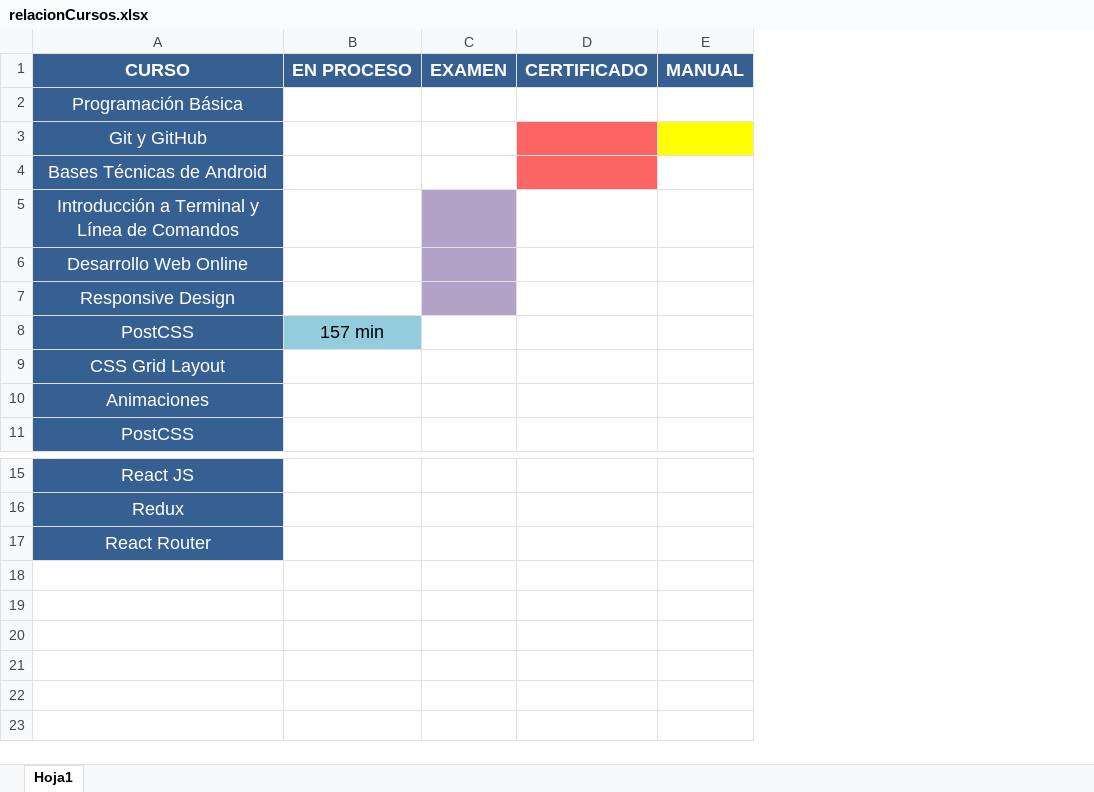
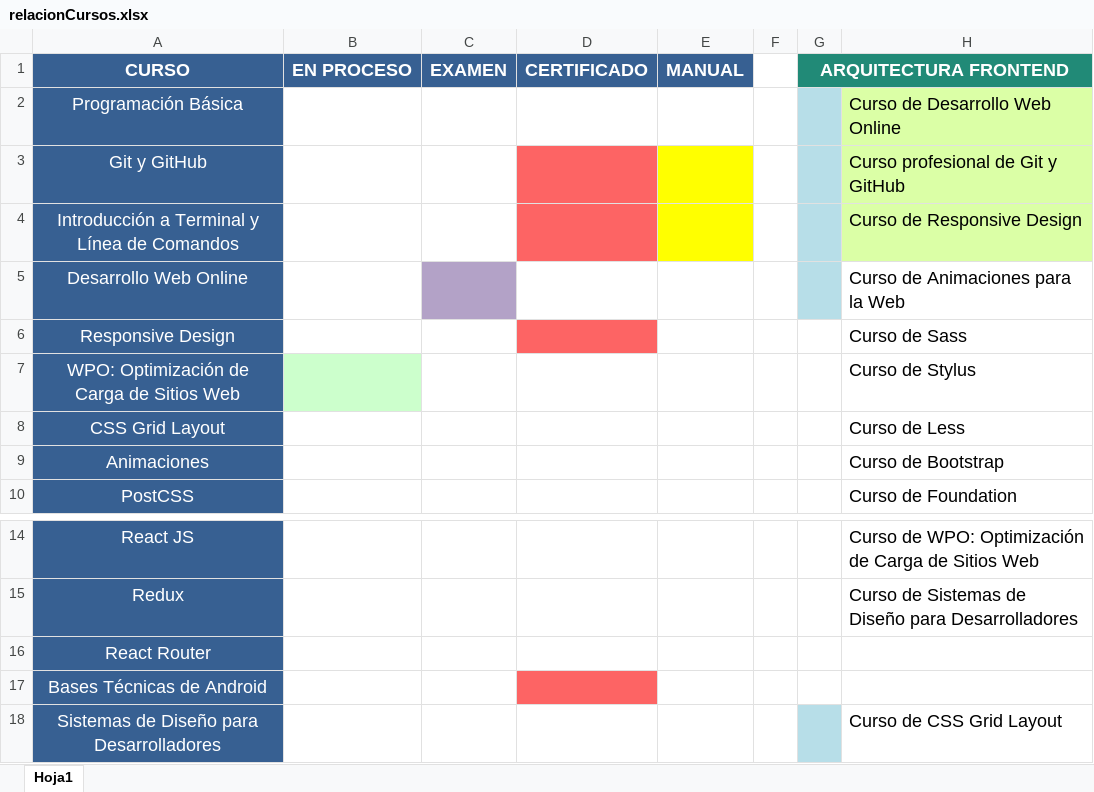
Before and after one commit to alika2323/AvanceCursos, an Excel workbook: relacionCursos.xlsx, sheet Hoja1, drawn as a sheet; only a part is shown, gaps mark what is left out; values as stored, in another font and other column widths than the file's, no borders; removed rows and columns are numbered as before the commit, all else as after; the diff names each change by its address in the sheet, - before the commit and + after, or states it on an @@ line.

```diff
--- a/relacionCursos.xlsx (sheet Hoja1)
+++ b/relacionCursos.xlsx (sheet Hoja1)
+column F, empty
+column G, row 1: ARQUITECTURA FRONTEND
+column H, rows 2-6: Curso de Desarrollo Web Online | Curso profesional de Git y GitHub | Curso de Responsive Design | Curso de Animaciones para la Web | Curso de Sass; rows 8-10: Curso de Less | Curso de Bootstrap | Curso de Foundation; rows 14-15: Curso de WPO: Optimización de Carga de Sitios Web | Curso de Sistemas de Diseño para Desarrolladores
-C4 fill: #B3A2C7
+C4 fill: none
-D4 fill: none
+D4 fill: #FD6464
-E4 fill: none
+E4 fill: #FFFF00
-C6 fill: #B3A2C7
+C6 fill: none
-D6 fill: none
+D6 fill: #FD6464
-row 8: PostCSS | 157 min
+row 7: WPO: Optimización de Carga de Sitios Web |  |  |  |  |  |  | Curso de Stylus
@@ row 4 moved to row 17: Bases Técnicas de Android @@
+row 18: Sistemas de Diseño para Desarrolladores |  |  |  |  |  |  | Curso de CSS Grid Layout
```
Also changed, not shown: 1 other file.
